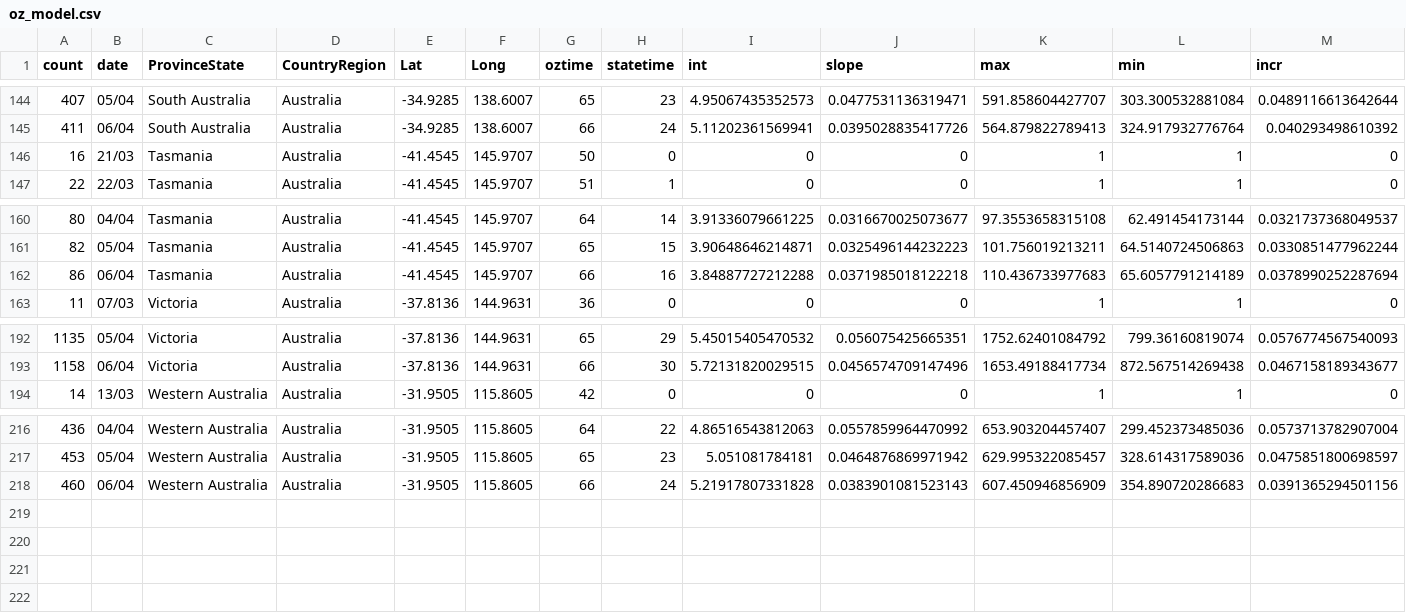
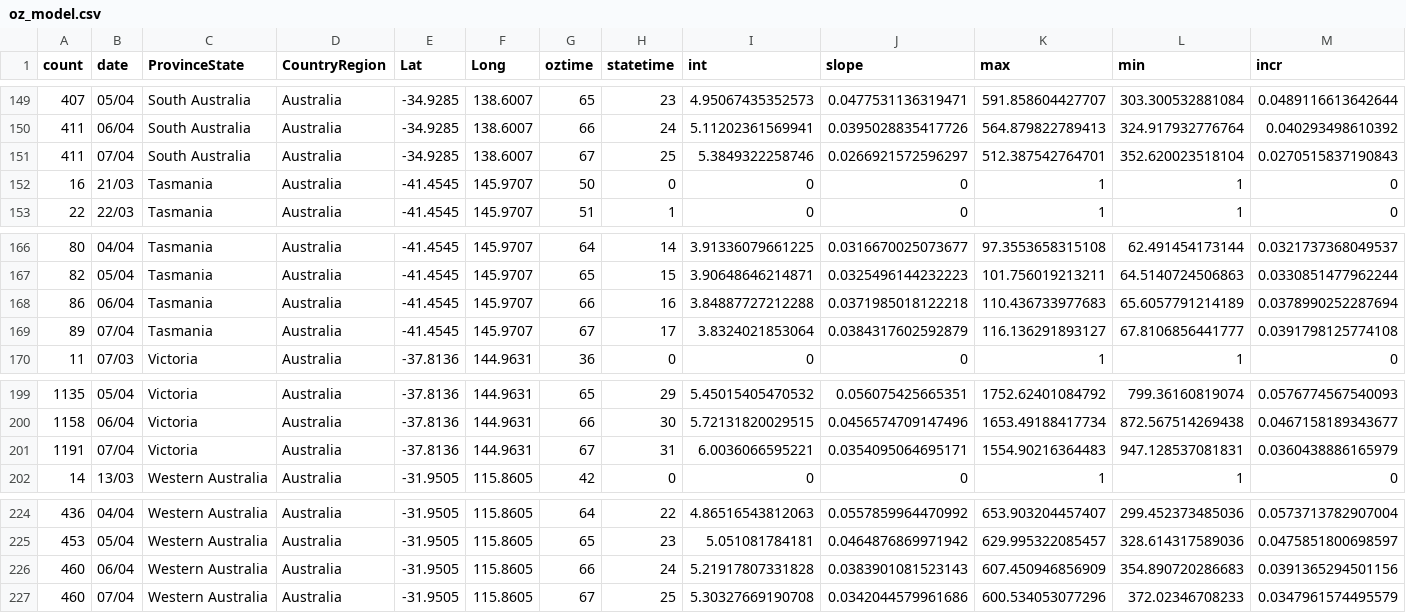
Before and after one commit to TimothyStaples/oz_covid_trajectory, a CSV file: oz_model.csv, drawn as a sheet; only a part is shown, gaps mark what is left out; rows hold the shown columns only; the diff covers the shown part only; the diff names each change by its address in the sheet, - before the commit and + after, or states it on an @@ line.

```diff
--- a/oz_model.csv
+++ b/oz_model.csv
+row 151: 411 | 07/04 | South Australia | Australia | -34.9285 | 138.6007 | 67 | 25 | 5.3849322258746 | 0.0266921572596297 | 512.387542764701 | 352.620023518104 | 0.0270515837190843
+row 169: 89 | 07/04 | Tasmania | Australia | -41.4545 | 145.9707 | 67 | 17 | 3.8324021853064 | 0.0384317602592879 | 116.136291893127 | 67.8106856441777 | 0.0391798125774108
+row 201: 1191 | 07/04 | Victoria | Australia | -37.8136 | 144.9631 | 67 | 31 | 6.0036066595221 | 0.0354095064695171 | 1554.90216364483 | 947.128537081831 | 0.0360438886165979
+row 227: 460 | 07/04 | Western Australia | Australia | -31.9505 | 115.8605 | 67 | 25 | 5.30327669190708 | 0.0342044579961686 | 600.534053077296 | 372.02346708233 | 0.0347961574495579
```
Also changed, not shown: 5 added rows elsewhere in this file, comp_models.csv, comp_slope.csv, 3 other files.
